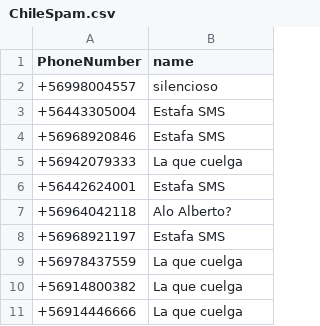
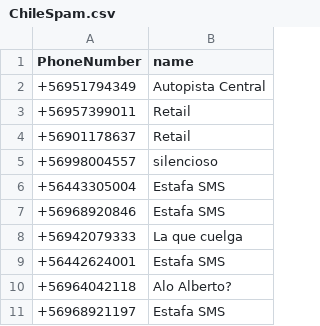
Before and after one commit to racuna/SpamChile, a CSV file: ChileSpam.csv, drawn as a sheet; only a part is shown; the shorter side is filled out with more unchanged rows.

Commit message:
Autopista Central y Retail
+56951794349
+56957399011
+56901178637

```diff
--- a/ChileSpam.csv
+++ b/ChileSpam.csv
@@ -1,2 +1,5 @@
 PhoneNumber,name
++56951794349,Autopista Central
++56957399011,Retail
++56901178637,Retail
 +56998004557,silencioso
```
